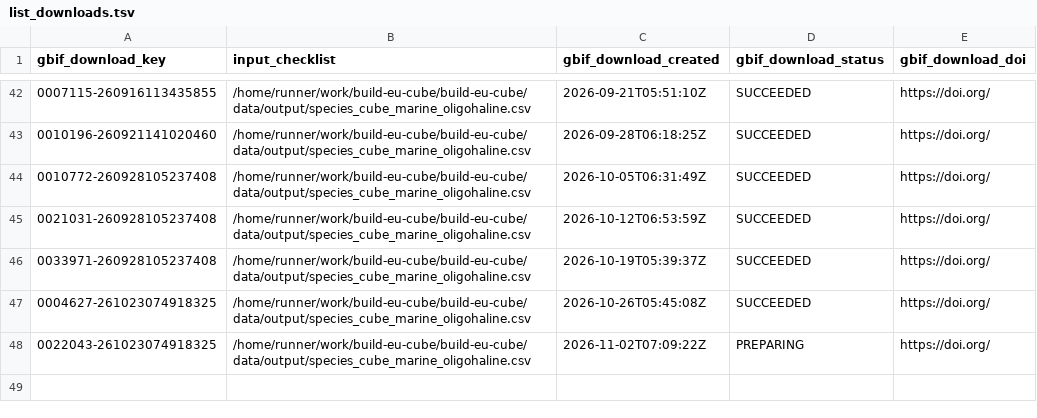
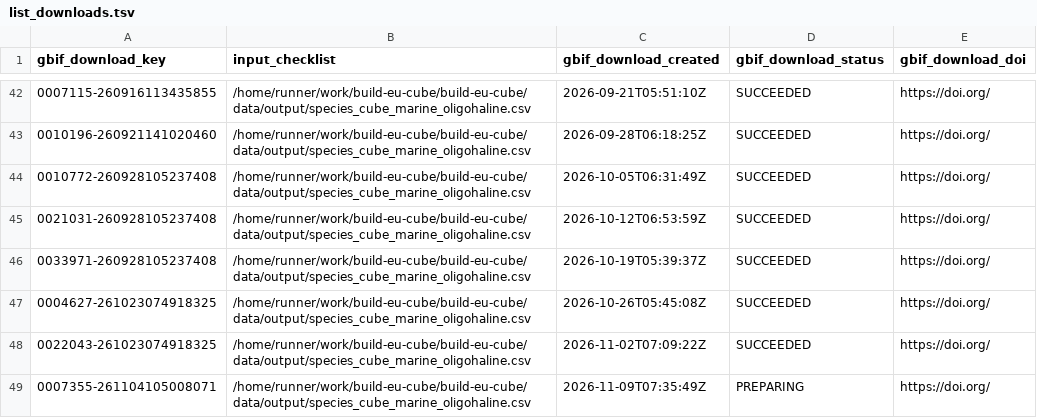
Before and after one commit to guardias-eu/build-eu-cube, a TSV file: data/output/list_downloads.tsv, drawn as a sheet; only a part is shown, gaps mark what is left out.

```diff
--- a/data/output/list_downloads.tsv
+++ b/data/output/list_downloads.tsv
@@ -47,2 +47,3 @@ gbif_download_key	input_checklist	gbif_download_created	gbif_download_status	gbi
 0004627-261023074918325	/home/runner/work/build-eu-cube/build-eu-cube/data/output/species_cube_marine_oligohaline.csv	2026-10-26T05:45:08Z	SUCCEEDED	https://doi.org/
-0022043-261023074918325	/home/runner/work/build-eu-cube/build-eu-cube/data/output/species_cube_marine_oligohaline.csv	2026-11-02T07:09:22Z	PREPARING	https://doi.org/
+0022043-261023074918325	/home/runner/work/build-eu-cube/build-eu-cube/data/output/species_cube_marine_oligohaline.csv	2026-11-02T07:09:22Z	SUCCEEDED	https://doi.org/
+0007355-261104105008071	/home/runner/work/build-eu-cube/build-eu-cube/data/output/species_cube_marine_oligohaline.csv	2026-11-09T07:35:49Z	PREPARING	https://doi.org/
```
Also changed, not shown: 1 other file.
